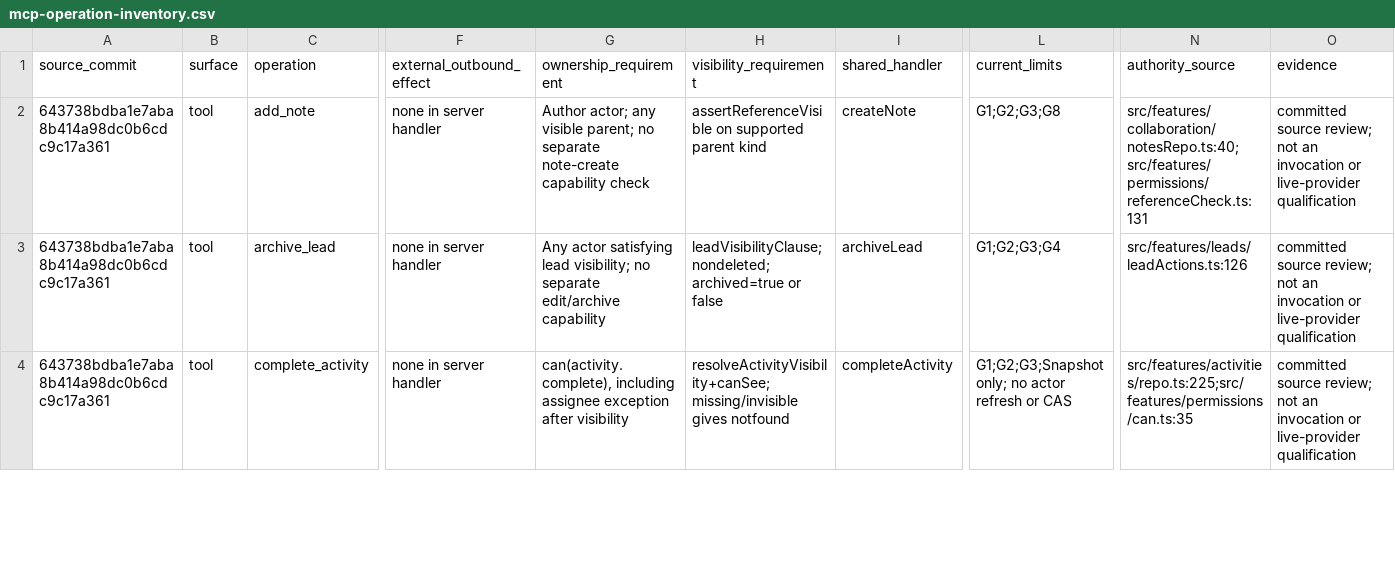
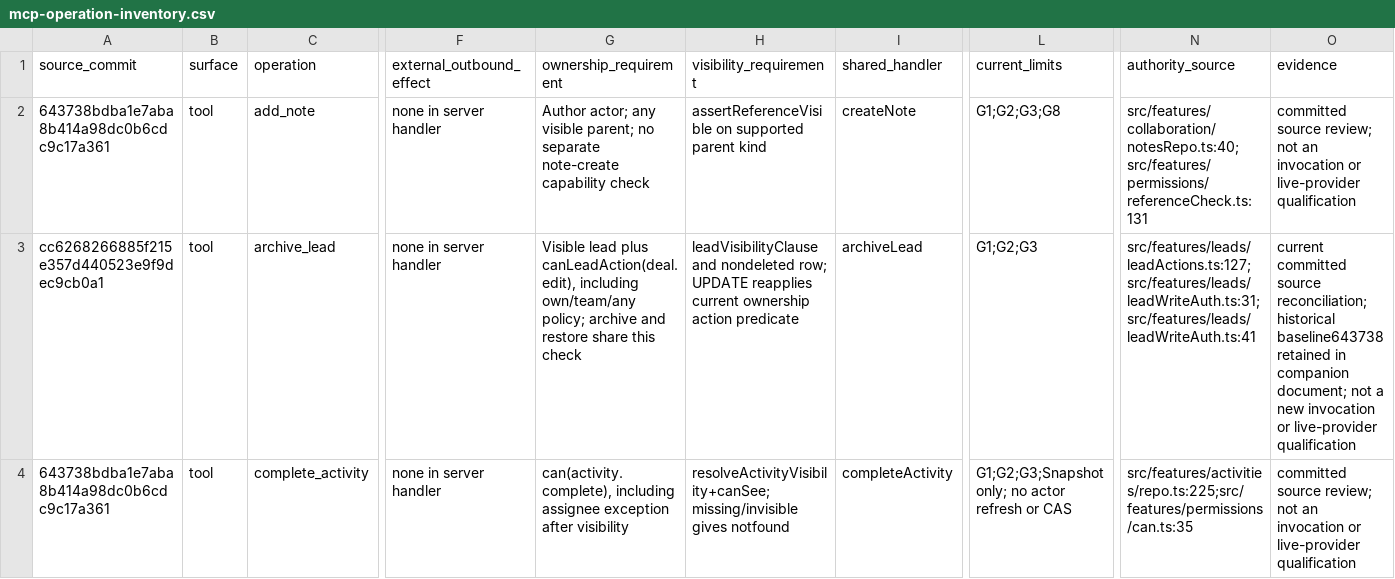
Before and after one commit to KhademOHAli1/warpdrive, a CSV file: docs/integration-execution/mcp-operation-inventory.csv, drawn as a sheet; only a part is shown, gaps mark what is left out; the diff covers the shown part only; the diff names each change by its address in the sheet, - before the commit and + after, or states it on an @@ line.

Commit message:
docs(integrations): refresh current provider and MCP inventories (#124, #206)

```diff
--- a/docs/integration-execution/mcp-operation-inventory.csv
+++ b/docs/integration-execution/mcp-operation-inventory.csv
-A3 (source_commit): 643738bdba1e7aba8b414a98dc0b6cdc9c17a361
+A3 (source_commit): cc6268266885f215e357d440523e9f9dec9cb0a1
-G3 (ownership_requirement): Any actor satisfying lead visibility; no separate edit/archive capability
+G3 (ownership_requirement): Visible lead plus canLeadAction(deal.edit), including own/team/any policy; archive and restore share this check
-H3 (visibility_requirement): leadVisibilityClause; nondeleted; archived=true or false
+H3 (visibility_requirement): leadVisibilityClause and nondeleted row; UPDATE reapplies current ownership action predicate
-L3 (current_limits): G1;G2;G3;G4
+L3 (current_limits): G1;G2;G3
-N3 (authority_source): src/features/leads/leadActions.ts:126
+N3 (authority_source): src/features/leads/leadActions.ts:127;src/features/leads/leadWriteAuth.ts:31;src/features/leads/leadWriteAuth.ts:41
-O3 (evidence): committed source review; not an invocation or…
+O3 (evidence): current committed source reconciliation; historical baseline643738 retained in companion document; not a new invocation or…
```
Also changed, not shown: 97 edited cells elsewhere in this file, 2 other files.
